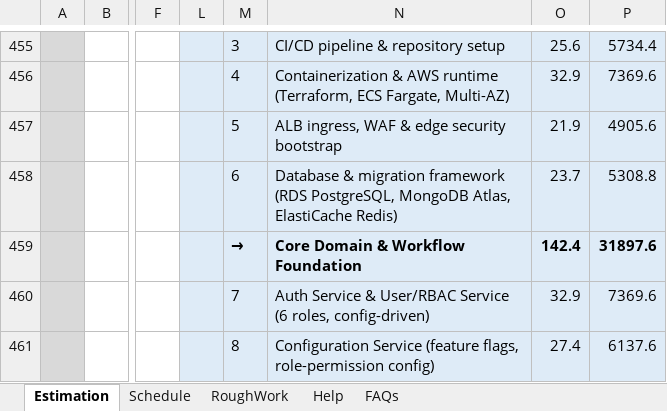
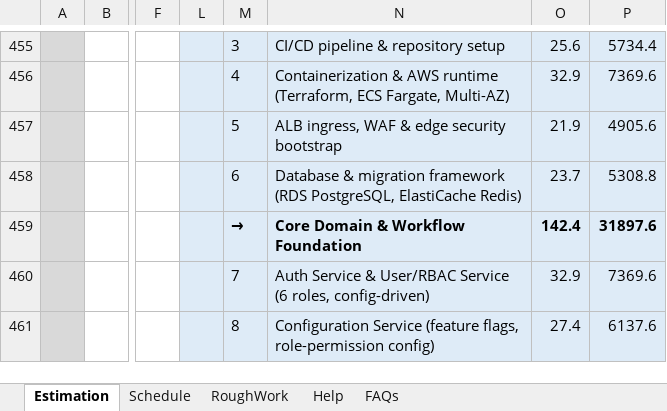
Before and after one commit to Utsaverma/insurance-portal, an Excel workbook: docs/estimation/Utsav_eClaims_Estimates.xlsm, sheet Estimation, drawn as a sheet; only a part is shown, gaps mark what is left out; values as stored, in another font and other column widths than the file's, no borders; charts and pictures and conditional formats not drawn; the diff names each change by its address in the sheet, - before the commit and + after, or states it on an @@ line.

Commit message:
Remove MongoDB Atlas and keep document metadata in PostgreSQL
Atlas only held document metadata, which PostgreSQL covers with JSONB for
the flexible attributes, while OpenSearch already does full-text search. It
was the one data store outside AWS, reached over internet egress, and would
have needed its own multi-Region cluster.

SAD v1.3: Document DB becomes RDS PostgreSQL with a short rationale under the
Layer 5 table; Atlas is gone from the technology stack and the cloud vs
on-premise table; the Document Service, POC table and database scaling row
say where metadata lives; Appendix B tags D1-D4 and 16 flows.

Diagram: System Context and Cloud / Deployment drop D3, renumber SNS and SES
to D3/D4 and flows 13-17 to 12-16, and re-space the external column. High
Level Solution and Layered relabel the document store as PostgreSQL; the
Layered "metadata (SQL)" label moves onto the Document DB arrow. The four
pages are re-exported, and the previous diagram is archived as
architecture-diagram_v6.drawio.xml.

DARs (Backend, Compute, ECS vs EKS): MongoDB dropped from the data-store
lists; pagination unchanged. Estimate: task names in Estimation M139, N458
and N142 and the Schedule B36 exclusions note; totals unchanged.

```diff
--- a/docs/estimation/Utsav_eClaims_Estimates.xlsm (sheet Estimation)
+++ b/docs/estimation/Utsav_eClaims_Estimates.xlsm (sheet Estimation)
-N458: …(RDS PostgreSQL, MongoDB Atlas, ElastiCache Redis)
+N458: …(RDS PostgreSQL, ElastiCache Redis)
```
Also changed, not shown: sheet Schedule, hidden cells, 10 other files.
